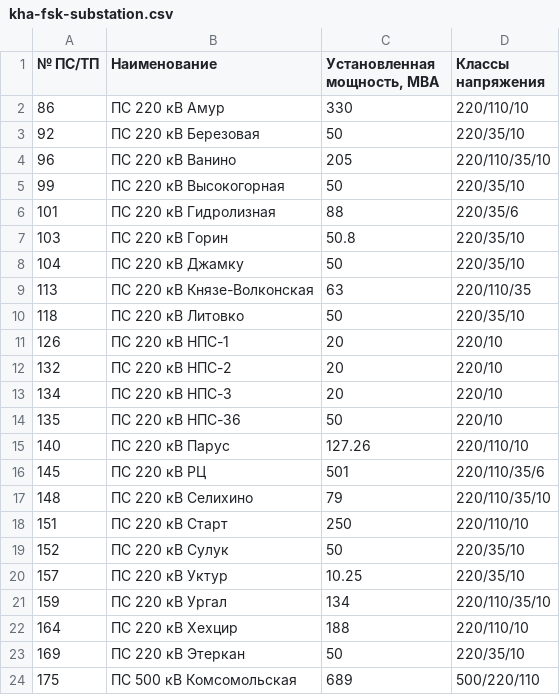
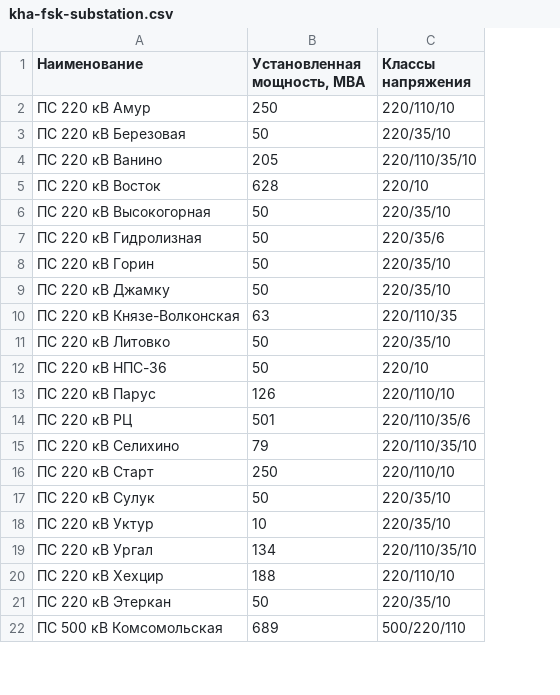
Before and after one commit to freeExec/PSV-external-data, a CSV file: kha-fsk-substation.csv, drawn as a sheet; only a part is shown; removed rows and columns are numbered as before the commit, all else as after; the diff names each change by its address in the sheet, - before the commit and + after, or states it on an @@ line.

```diff
--- a/kha-fsk-substation.csv
+++ b/kha-fsk-substation.csv
-column A (№ ПС/ТП), rows 2-10: 86 | 92 | 96 | 99 | 101 | 103 | 104 | 113 | 118; rows 14-24: 135 | 140 | 145 | 148 | 151 | 152 | 157 | 159 | 164 | 169 | 175
-B2 (Установленная мощность, МВА): 330
+B2 (Установленная мощность, МВА): 250
+row 5: ПС 220 кВ Восток | 628 | 220/10
-B7 (Установленная мощность, МВА): 88
+B7 (Установленная мощность, МВА): 50
-B8 (Установленная мощность, МВА): 50.8
+B8 (Установленная мощность, МВА): 50
-row 11: 126 | ПС 220 кВ НПС-1 | 20 | 220/10
-row 12: 132 | ПС 220 кВ НПС-2 | 20 | 220/10
-row 13: 134 | ПС 220 кВ НПС-3 | 20 | 220/10
-B13 (Установленная мощность, МВА): 127.26
+B13 (Установленная мощность, МВА): 126
-B18 (Установленная мощность, МВА): 10.25
+B18 (Установленная мощность, МВА): 10
```
Also changed, not shown: pri-fsk-substation.csv, ros-fsk-substation.csv, 45 other files.
